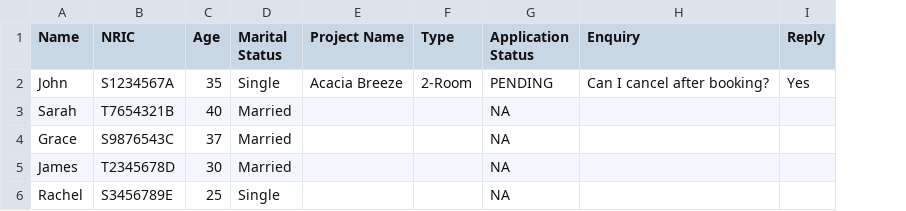
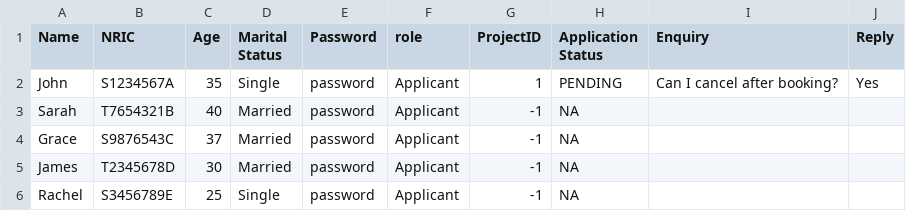
Before and after one commit to JmeMei/SC2002-BTO-Management-System-Project, a CSV file: BTOManagementSystem/Data/ApplicantProjectStatus.csv, drawn as a sheet; removed rows and columns are numbered as before the commit, all else as after; the diff names each change by its address in the sheet, - before the commit and + after, or states it on an @@ line.

Commit message:
added projectID

```diff
--- a/BTOManagementSystem/Data/ApplicantProjectStatus.csv
+++ b/BTOManagementSystem/Data/ApplicantProjectStatus.csv
-column E (Project Name), row 2: Acacia Breeze
-column F (Type), row 2: 2-Room
+column E (Password), rows 2-6: all password
+column F (role), rows 2-6: all Applicant
+column G (ProjectID), rows 2-6: 1 | -1 | -1 | -1 | -1
```
Also changed, not shown: BTOManagementSystem/Data/Room.csv, 4 other files.
